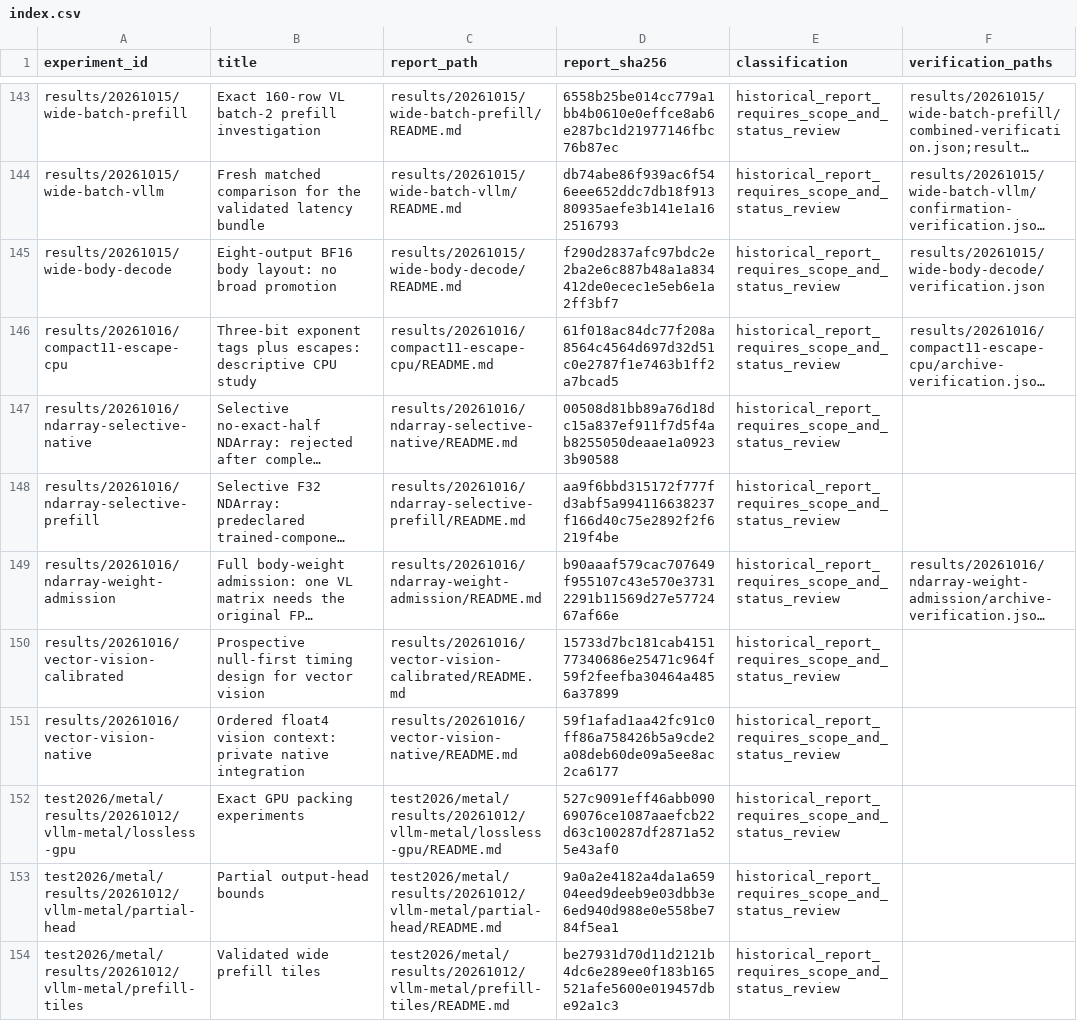
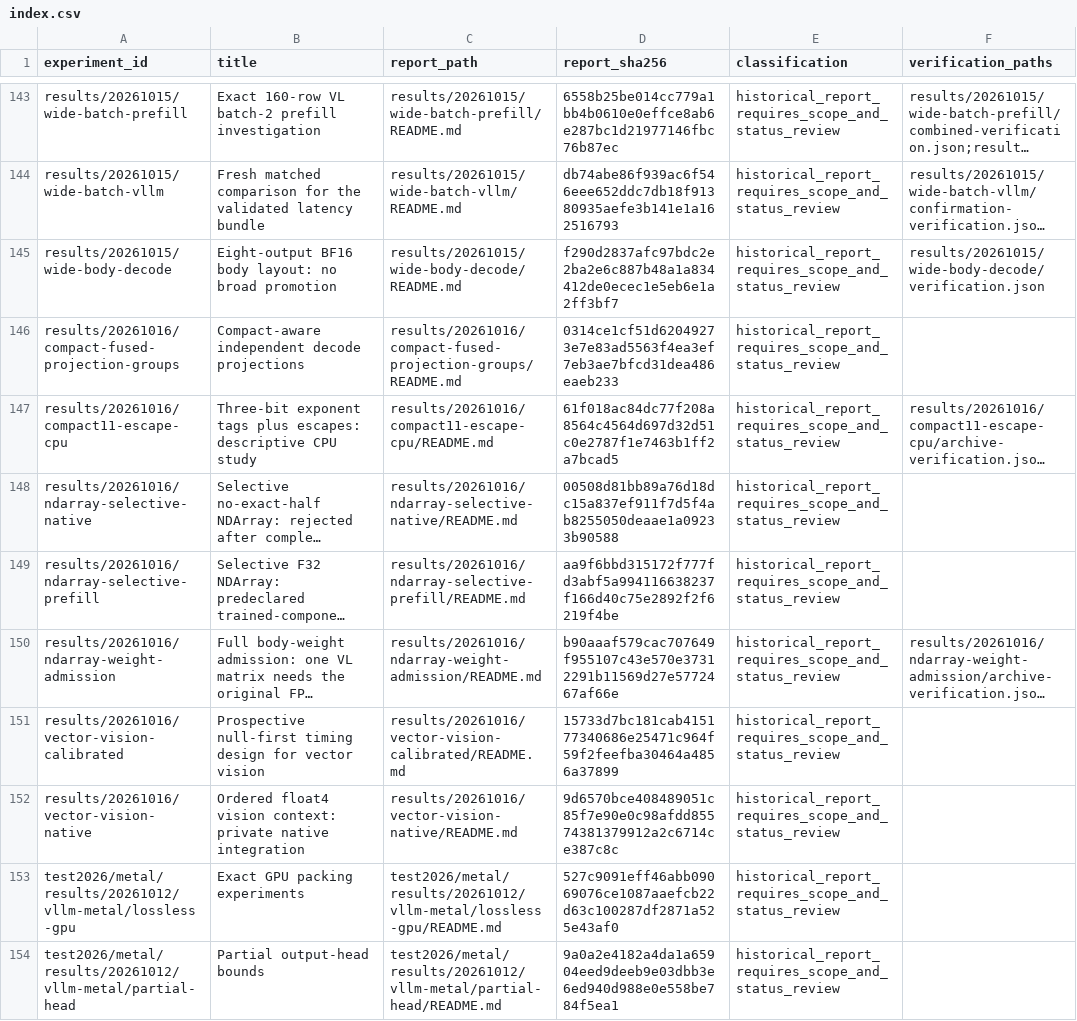
Before and after one commit to CantorAI/Garnet, a CSV file: docs/research/metal-method-evidence/index.csv, drawn as a sheet; only a part is shown, gaps mark what is left out; the shorter side is filled out with more unchanged rows; long unchanged cells end in …; addresses are those after the commit; the diff names each change by its address in the sheet, - before the commit and + after, or states it on an @@ line.

Commit message:
Queue compact-aware grouped decode and audit retained prefill clocks

```diff
--- a/docs/research/metal-method-evidence/index.csv
+++ b/docs/research/metal-method-evidence/index.csv
+row 146: results/20261016/compact-fused-projection-groups | Compact-aware independent decode projections | results/20261016/compact-fused-projection-groups/README.md | 0314ce1cf51d62049273e7e83ad5563f4ea3ef7eb3ae7bfcd31dea486eaeb233 | historical_report_requires_scope_and_status_review
-D152 (report_sha256): 59f1afad1aa42fc91c0ff86a758426b5a9cde2a08deb60de09a5ee8ac2ca6177
+D152 (report_sha256): 9d6570bce408489051c85f7e90e0c98afdd85574381379912a2c6714ce387c8c
```
Also changed, not shown: 16 other files.
